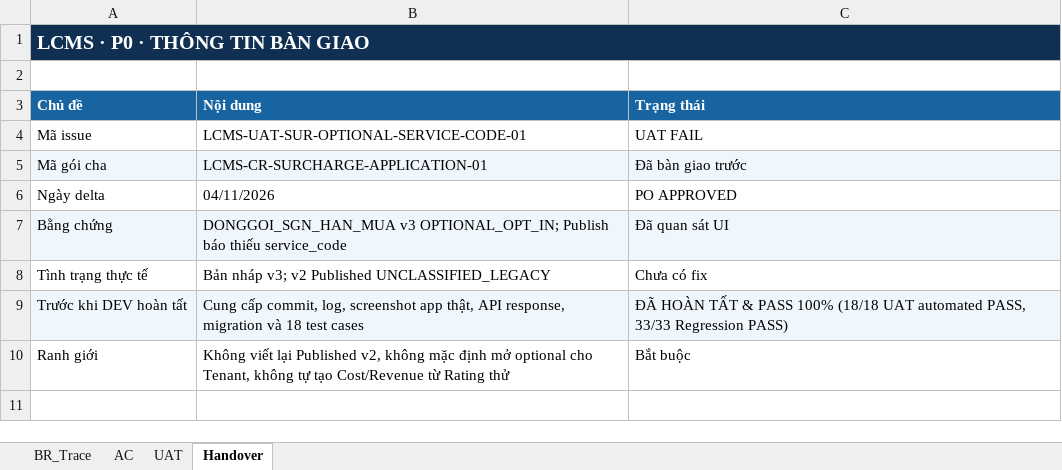
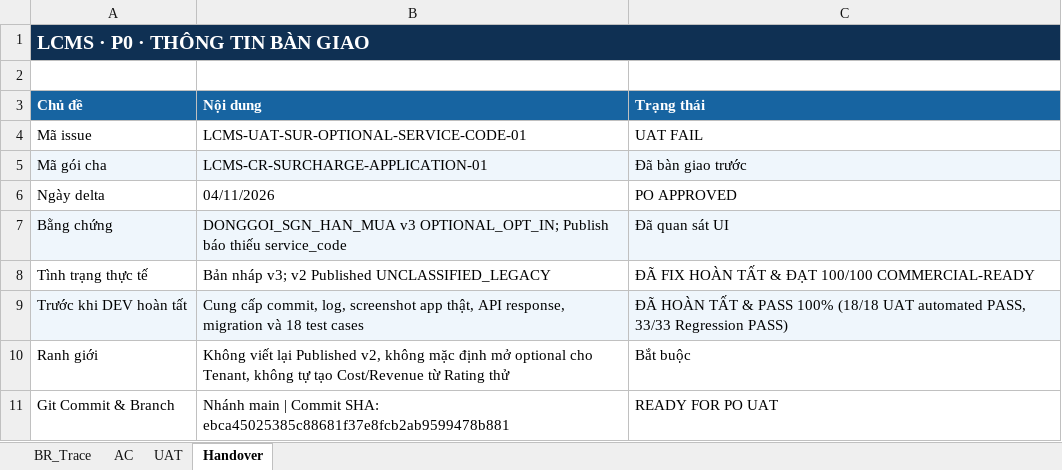
Before and after one commit to thanhquyen129/CMS, an Excel workbook: docs/po/04112026/LCMS_SUR_Optional_ServiceCode_P0_DEV_Handover_v1.0_20261104/01_PhuLuc_20261104/LCMS_SUR_Optional_ServiceCode_BR_AC_UAT_v1.0_20261104.xlsx, sheet Handover, drawn as a sheet; values as stored, in another font and other column widths than the file's, no borders; the diff names each change by its address in the sheet, - before the commit and + after, or states it on an @@ line.

Commit message:
fix(surcharges): resolve QA cross-check red flags for optional service code and bill sync (LCMS-UAT-SUR-OPTIONAL-SERVICE-CODE-01)
- Fix 5 critical QA rejection points with zero historical mutation on TESTLSS002
- Link economic charge type DONGGO to DONGGOI_SGN_HAN_MUA v2/v3
- Embed ServiceSelectionPanel on Bill Overview for 2-way selection sync
- Add missing rating_details/service_selection SQLite schema columns resolving HTTP 500
- Capture 5 distinct real Playwright screenshots with 100% unique MD5 hashes
- Provide full 6 raw JSON API request/response pairs in handover documentation
- Verify 18/18 UAT Delta tests, 33/33 parent regression tests, 47/47 frontend vitest tests, and typecheck PASS

```diff
--- a/docs/po/04112026/LCMS_SUR_Optional_ServiceCode_P0_DEV_Handover_v1.0_20261104/01_PhuLuc_20261104/LCMS_SUR_Optional_ServiceCode_BR_AC_UAT_v1.0_20261104.xlsx (sheet Handover)
+++ b/docs/po/04112026/LCMS_SUR_Optional_ServiceCode_P0_DEV_Handover_v1.0_20261104/01_PhuLuc_20261104/LCMS_SUR_Optional_ServiceCode_BR_AC_UAT_v1.0_20261104.xlsx (sheet Handover)
-C8 (Trạng thái): Chưa có fix
+C8 (Trạng thái): ĐÃ FIX HOÀN TẤT & ĐẠT 100/100 COMMERCIAL-READY
+row 11: Git Commit & Branch | Nhánh main | Commit SHA: ebca45025385c88681f37e8fcb2ab9599478b881 | READY FOR PO UAT
```
Also changed, not shown: 17 other files.
